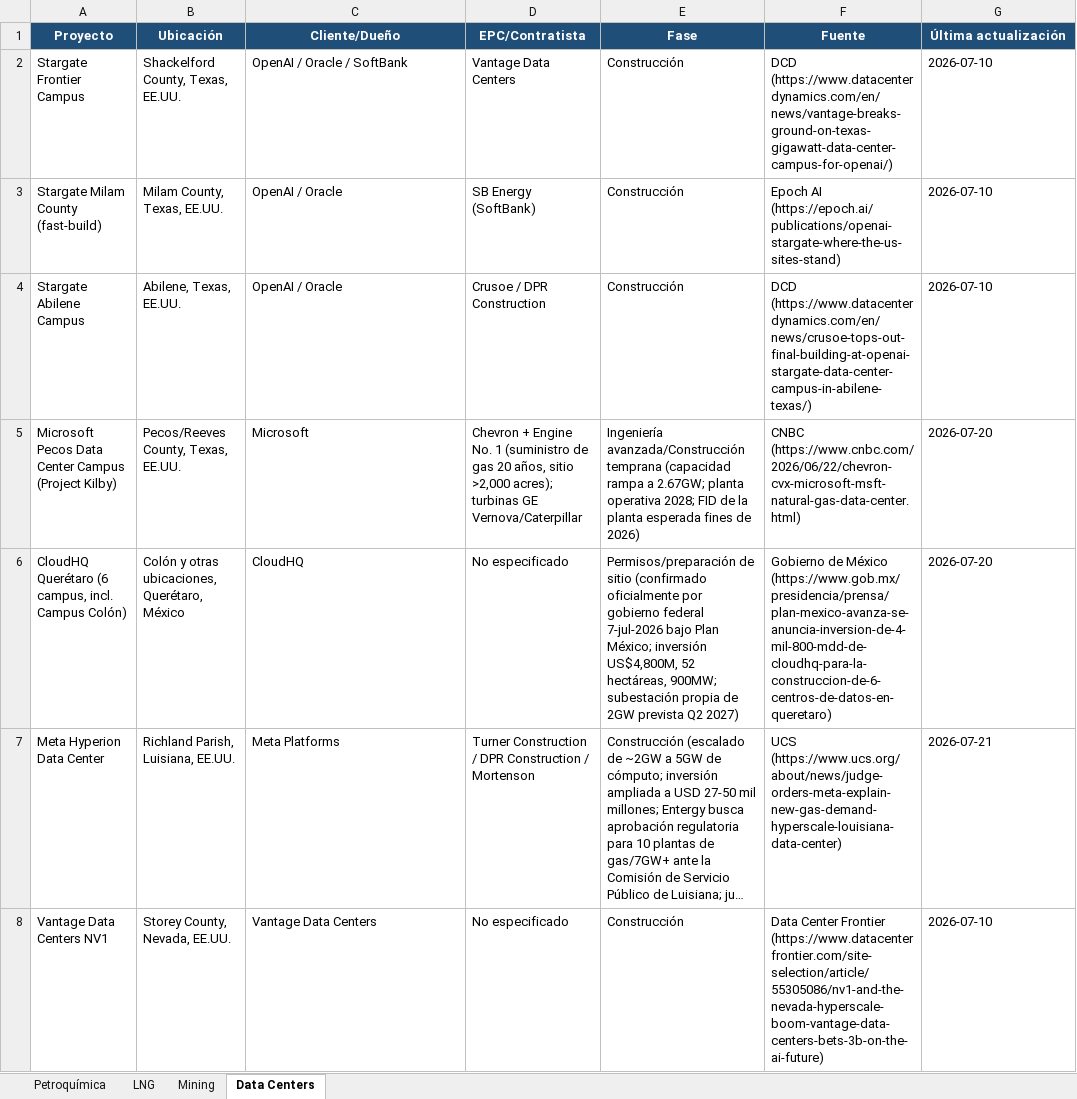
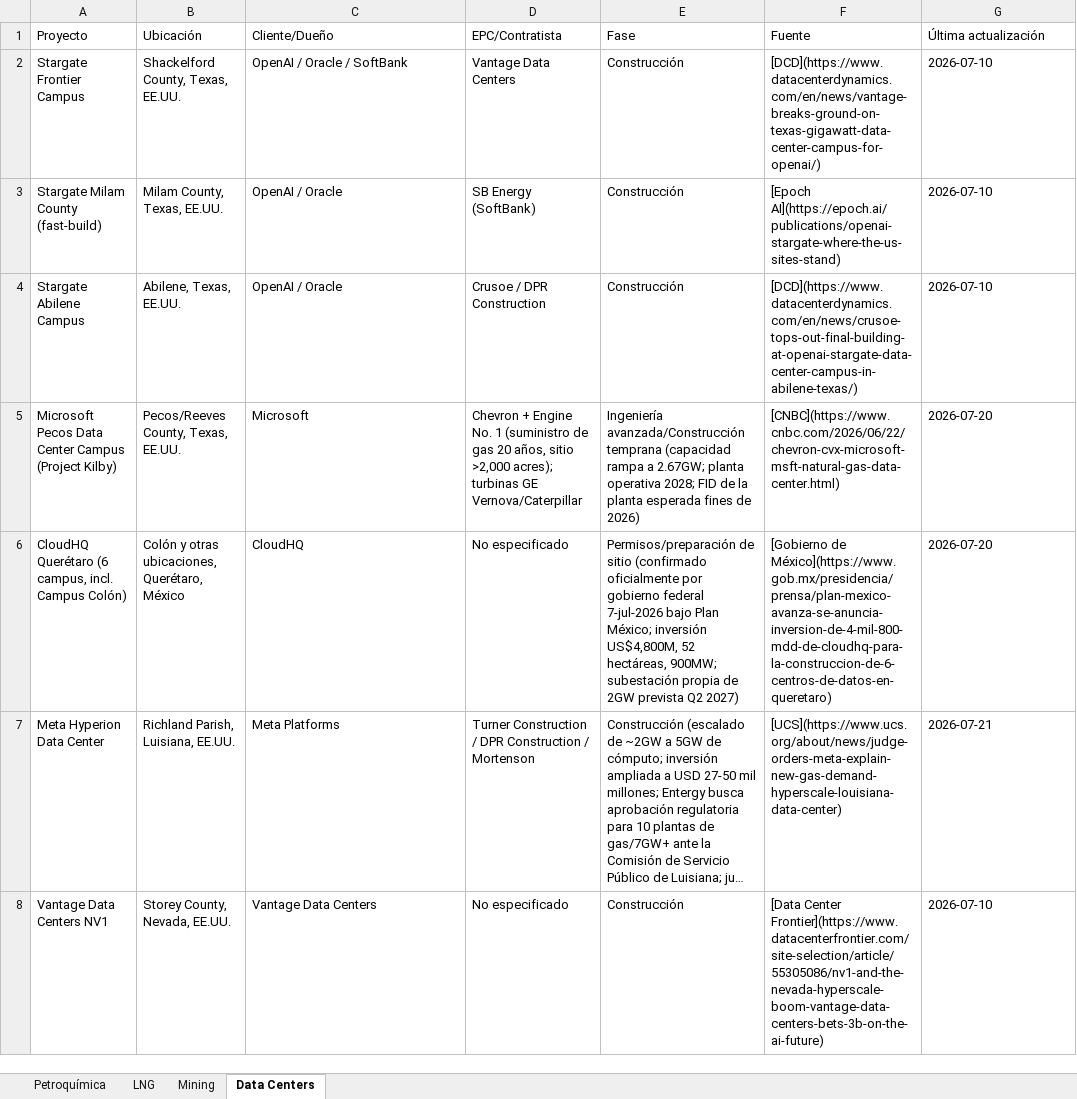
Before and after one commit to ebernalprieto/steelgo-proyectos-tracker, an Excel workbook: proyectos.xlsx, sheet Data Centers, drawn as a sheet; only a part is shown; long unchanged cells end in …; values as stored, in another font and other column widths than the file's, no borders; the diff covers the shown part only; the diff names each change by its address in the sheet, - before the commit and + after, or states it on an @@ line.

```diff
--- a/proyectos.xlsx (sheet Data Centers)
+++ b/proyectos.xlsx (sheet Data Centers)
@@ A1:G1 fill: #1F4E78 → none, bold: on → off, text colour: #FFFFFF → black, alignment: center → left @@
-F2 (Fuente): DCD (https://www.datacenterdynamics.com/en/news/vantage-breaks-ground-on-texas-gigawatt-data-center-campus-for-openai/)
+F2 (Fuente): [DCD](https://www.datacenterdynamics.com/en/news/vantage-breaks-ground-on-texas-gigawatt-data-center-campus-for-openai/)
-F3 (Fuente): Epoch AI (https://epoch.ai/publications/openai-stargate-where-the-us-sites-stand)
+F3 (Fuente): [Epoch AI](https://epoch.ai/publications/openai-stargate-where-the-us-sites-stand)
-F4 (Fuente): DCD (https://www.datacenterdynamics.com/en/news/crusoe-tops-out-final-building-at-openai-stargate-data-center-campus-in-abilene-texas/)
+F4 (Fuente): [DCD](https://www.datacenterdynamics.com/en/news/crusoe-tops-out-final-building-at-openai-stargate-data-center-campus-in-abilene-texas/)
-F5 (Fuente): CNBC (https://www.cnbc.com/2026/06/22/chevron-cvx-microsoft-msft-natural-gas-data-center.html)
+F5 (Fuente): [CNBC](https://www.cnbc.com/2026/06/22/chevron-cvx-microsoft-msft-natural-gas-data-center.html)
-F6 (Fuente): Gobierno de México (https://www.gob.mx/presidencia/prensa/plan-mexico-avanza-se-anuncia-inversion-de-4-mil-800-mdd-de-cloudhq-para-la-construccion-de-6-centros-de-datos-en-queretaro)
+F6 (Fuente): [Gobierno de México](https://www.gob.mx/presidencia/prensa/plan-mexico-avanza-se-anuncia-inversion-de-4-mil-800-mdd-de-cloudhq-para-la-construccion-de-6-centros-de-datos-en-queretaro)
-F7 (Fuente): UCS (https://www.ucs.org/about/news/judge-orders-meta-explain-new-gas-demand-hyperscale-louisiana-data-center)
+F7 (Fuente): [UCS](https://www.ucs.org/about/news/judge-orders-meta-explain-new-gas-demand-hyperscale-louisiana-data-center)
-F8 (Fuente): Data Center Frontier (https://www.datacenterfrontier.com/site-selection/article/55305086/nv1-and-the-nevada-hyperscale-boom-vantage-data-centers-bets-3b-on-the-ai-future)
+F8 (Fuente): [Data Center Frontier](https://www.datacenterfrontier.com/site-selection/article/55305086/nv1-and-the-nevada-hyperscale-boom-vantage-data-centers-bets-3b-on-the-ai-future)
```
Also changed, not shown: 4 added rows and 42 edited cells elsewhere in this sheet, sheet Mining, sheet Petroquímica, sheet LNG, 1 other file.
